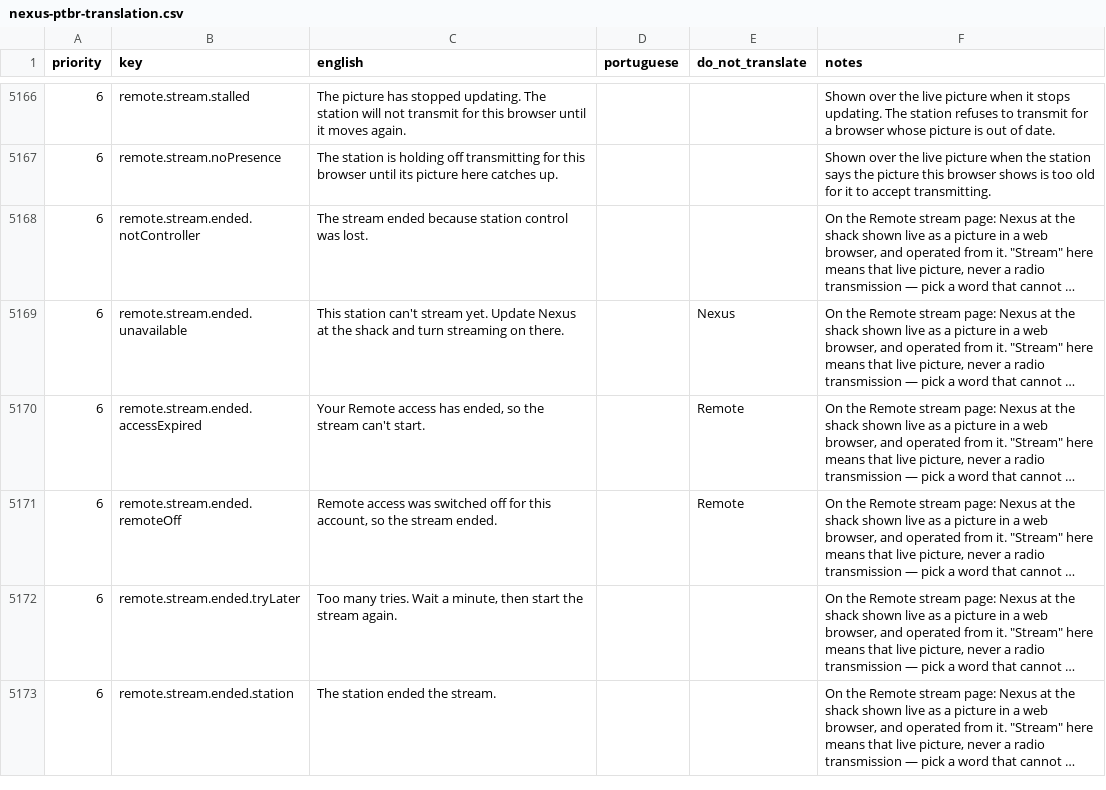
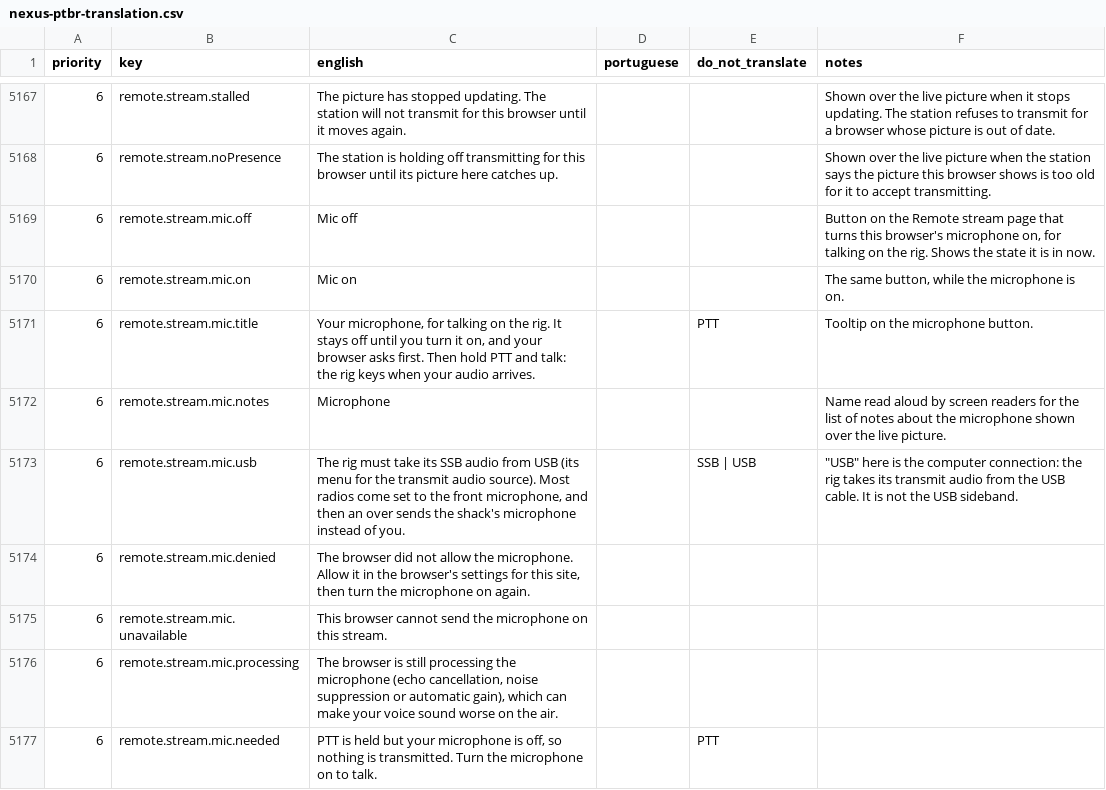
Before and after one commit to kd9taw/Nexus, a CSV file: translations/pt-BR/nexus-ptbr-translation.csv, drawn as a sheet; only a part is shown, gaps mark what is left out; the shorter side is filled out with more unchanged rows; long unchanged cells end in …; the diff covers the shown part only; the diff names each change by its address in the sheet, - before the commit and + after, or states it on an @@ line.

```diff
--- a/translations/pt-BR/nexus-ptbr-translation.csv
+++ b/translations/pt-BR/nexus-ptbr-translation.csv
+row 5169: 6 | remote.stream.mic.off | Mic off |  |  | Button on the Remote stream page that turns this browser's microphone on, for talking on the rig. Shows the state it is in now.
+row 5170: 6 | remote.stream.mic.on | Mic on |  |  | The same button, while the microphone is on.
+row 5171: 6 | remote.stream.mic.title | Your microphone, for talking on the rig. It stays off until you turn it on, and your browser asks first. Then hold PTT and talk: the rig keys when your audio arrives. |  | PTT | Tooltip on the microphone button.
+row 5172: 6 | remote.stream.mic.notes | Microphone |  |  | Name read aloud by screen readers for the list of notes about the microphone shown over the live picture.
+row 5173: 6 | remote.stream.mic.usb | The rig must take its SSB audio from USB (its menu for the transmit audio source). Most radios come set to the front microphone, and then an over sends the shack's microphone instead of you. |  | SSB | USB | "USB" here is the computer connection: the rig takes its transmit audio from the USB cable. It is not the USB sideband.
+row 5174: 6 | remote.stream.mic.denied | The browser did not allow the microphone. Allow it in the browser's settings for this site, then turn the microphone on again.
+row 5175: 6 | remote.stream.mic.unavailable | This browser cannot send the microphone on this stream.
+row 5176: 6 | remote.stream.mic.processing | The browser is still processing the microphone (echo cancellation, noise suppression or automatic gain), which can make your voice sound worse on the air.
+row 5177: 6 | remote.stream.mic.needed | PTT is held but your microphone is off, so nothing is transmitted. Turn the microphone on to talk. |  | PTT
```
Also changed, not shown: 10 added rows and 1 edited cell elsewhere in this file, 3 other files.
